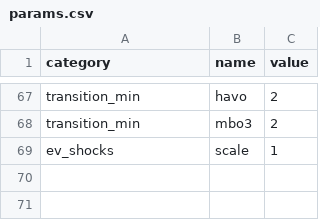
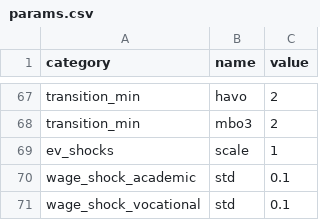
Before and after one commit to mo2561057/flexible_ddcm, a CSV file: flexible_ddcm/example/params.csv, drawn as a sheet; only a part is shown, gaps mark what is left out; the diff names each change by its address in the sheet, - before the commit and + after, or states it on an @@ line.

```diff
--- a/flexible_ddcm/example/params.csv
+++ b/flexible_ddcm/example/params.csv
+row 70: wage_shock_academic | std | 0.1
+row 71: wage_shock_vocational | std | 0.1
```
Also changed, not shown: 17 other files.
